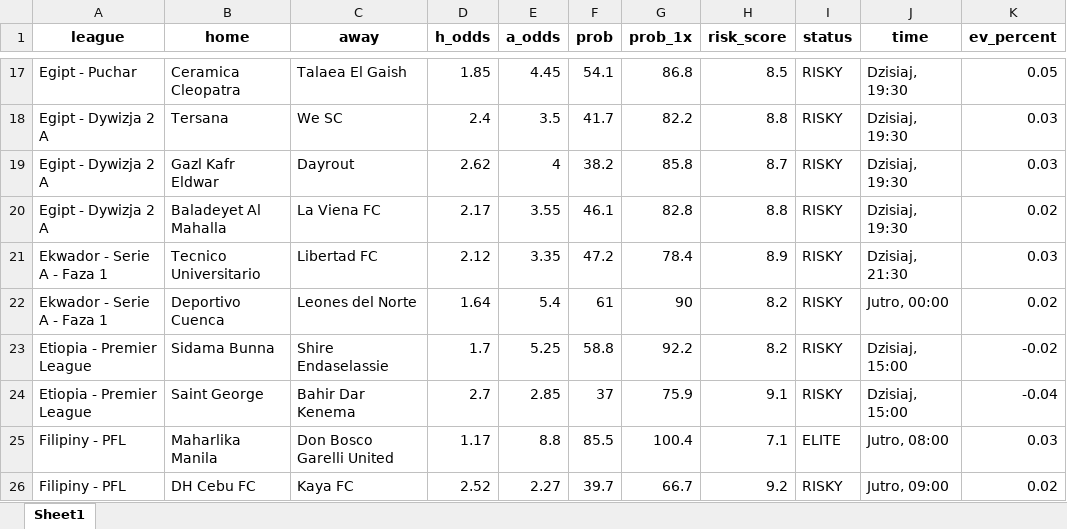
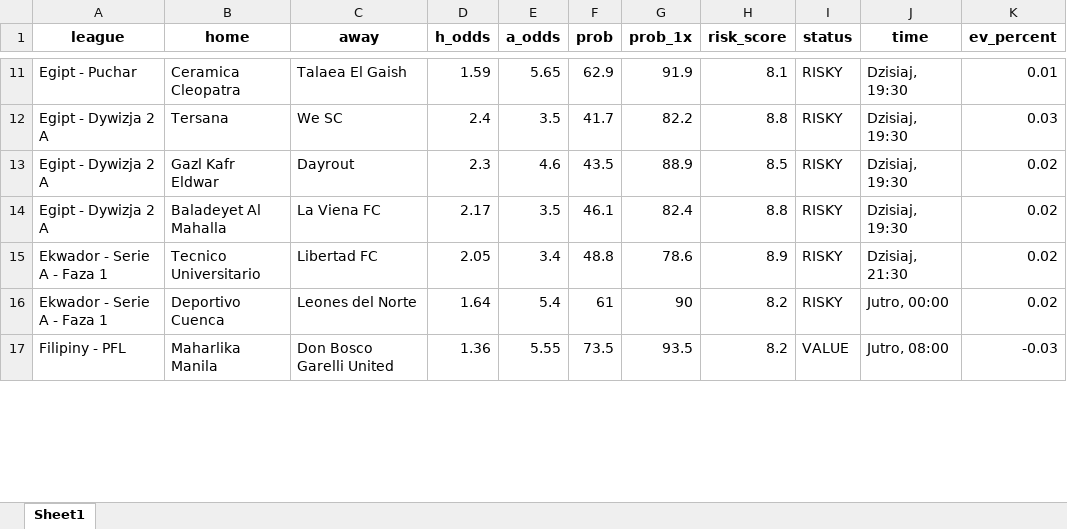
Before and after one commit to Byadiso/webscraper_advanced, an Excel workbook: matches_daily.xlsx, sheet Sheet1, drawn as a sheet; only a part is shown, gaps mark what is left out; values as stored, in another font and other column widths than the file's, no borders; removed rows and columns are numbered as before the commit, all else as after; the diff covers the shown part only; the diff names each change by its address in the sheet, - before the commit and + after, or states it on an @@ line.

```diff
--- a/matches_daily.xlsx (sheet Sheet1)
+++ b/matches_daily.xlsx (sheet Sheet1)
-D11 (h_odds): 1.85
+D11 (h_odds): 1.59
-E11 (a_odds): 4.45
+E11 (a_odds): 5.65
-F11 (prob): 54.1
+F11 (prob): 62.9
-G11 (prob_1x): 86.8
+G11 (prob_1x): 91.9
-H11 (risk_score): 8.5
+H11 (risk_score): 8.1
-K11 (ev_percent): 0.05
+K11 (ev_percent): 0.01
-D13 (h_odds): 2.62
+D13 (h_odds): 2.3
-E13 (a_odds): 4
+E13 (a_odds): 4.6
-F13 (prob): 38.2
+F13 (prob): 43.5
-G13 (prob_1x): 85.8
+G13 (prob_1x): 88.9
-H13 (risk_score): 8.7
+H13 (risk_score): 8.5
-K13 (ev_percent): 0.03
+K13 (ev_percent): 0.02
-E14 (a_odds): 3.55
+E14 (a_odds): 3.5
-G14 (prob_1x): 82.8
+G14 (prob_1x): 82.4
-D15 (h_odds): 2.12
+D15 (h_odds): 2.05
-E15 (a_odds): 3.35
+E15 (a_odds): 3.4
-F15 (prob): 47.2
+F15 (prob): 48.8
-G15 (prob_1x): 78.4
+G15 (prob_1x): 78.6
-K15 (ev_percent): 0.03
+K15 (ev_percent): 0.02
-row 23: Etiopia - Premier League | Sidama Bunna | Shire Endaselassie | 1.7 | 5.25 | 58.8 | 92.2 | 8.2 | RISKY | Dzisiaj, 15:00 | -0.02
-row 24: Etiopia - Premier League | Saint George | Bahir Dar Kenema | 2.7 | 2.85 | 37 | 75.9 | 9.1 | RISKY | Dzisiaj, 15:00 | -0.04
-D17 (h_odds): 1.17
+D17 (h_odds): 1.36
-E17 (a_odds): 8.8
+E17 (a_odds): 5.55
-F17 (prob): 85.5
+F17 (prob): 73.5
-G17 (prob_1x): 100.4
+G17 (prob_1x): 93.5
-H17 (risk_score): 7.1
+H17 (risk_score): 8.2
-I17 (status): ELITE
+I17 (status): VALUE
-K17 (ev_percent): 0.03
+K17 (ev_percent): -0.03
-row 26: Filipiny - PFL | DH Cebu FC | Kaya FC | 2.52 | 2.27 | 39.7 | 66.7 | 9.2 | RISKY | Jutro, 09:00 | 0.02
```
Also changed, not shown: 13 added rows, 8 removed rows and 46 edited cells elsewhere in this sheet, 1 other file.
